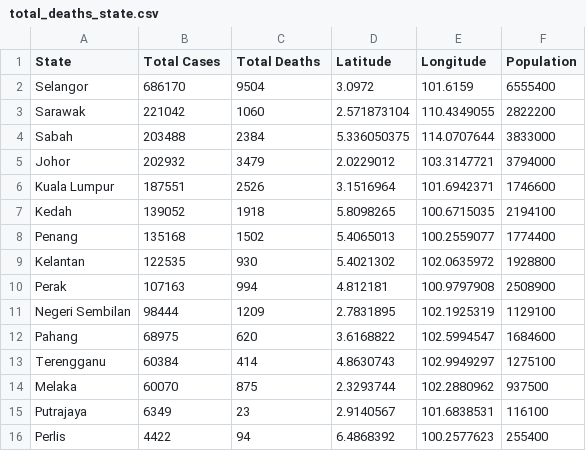
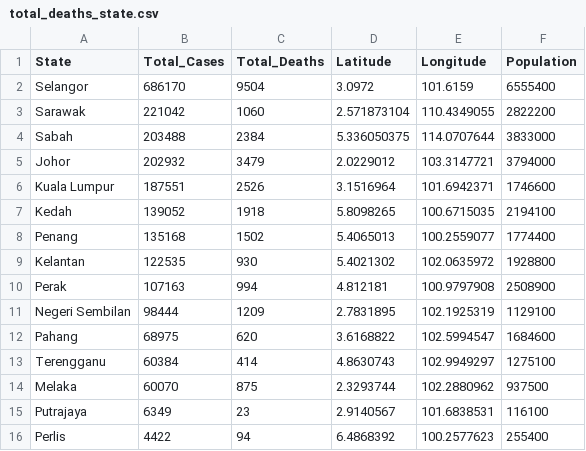
Before and after one commit to WongKangZhuang/Visualisation2, a CSV file: data/wrangled_data/total_deaths_state.csv, drawn as a sheet.

Commit message:
Update total_deaths_state.csv

```diff
--- a/data/wrangled_data/total_deaths_state.csv
+++ b/data/wrangled_data/total_deaths_state.csv
@@ -1,2 +1,2 @@
-State,Total Cases,Total Deaths,Latitude,Longitude,Population
+State,Total_Cases,Total_Deaths,Latitude,Longitude,Population
 Selangor,686170,9504,3.0972,101.6159,6555400
```
